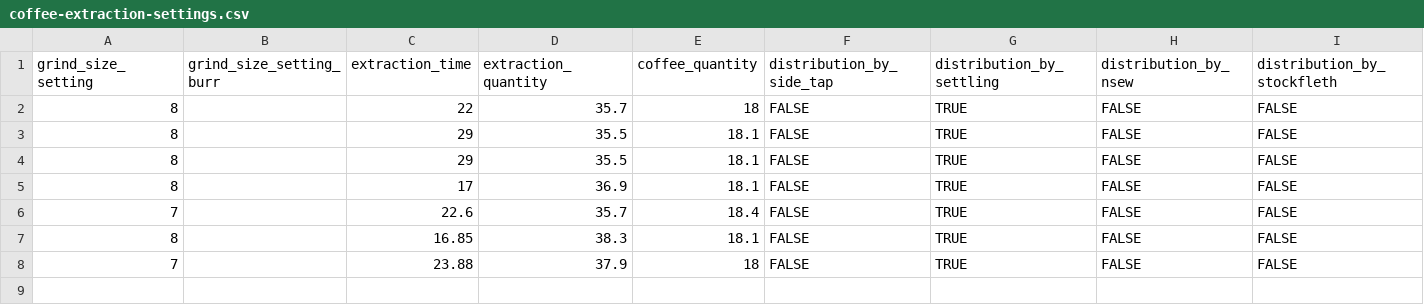
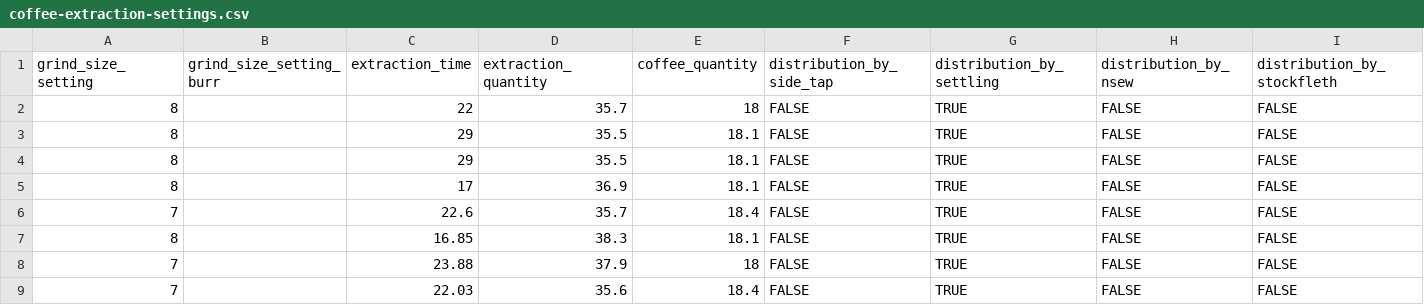
Before and after one commit to manuelmaior29/brewie, a CSV file: data/coffee-extraction-settings.csv, drawn as a sheet; only a part is shown; rows hold the shown columns only; the diff names each change by its address in the sheet, - before the commit and + after, or states it on an @@ line.

Commit message:
Added one new data point

```diff
--- a/data/coffee-extraction-settings.csv
+++ b/data/coffee-extraction-settings.csv
+row 9: 7 |  | 22.03 | 35.6 | 18.4 | FALSE | TRUE | FALSE | FALSE
```
